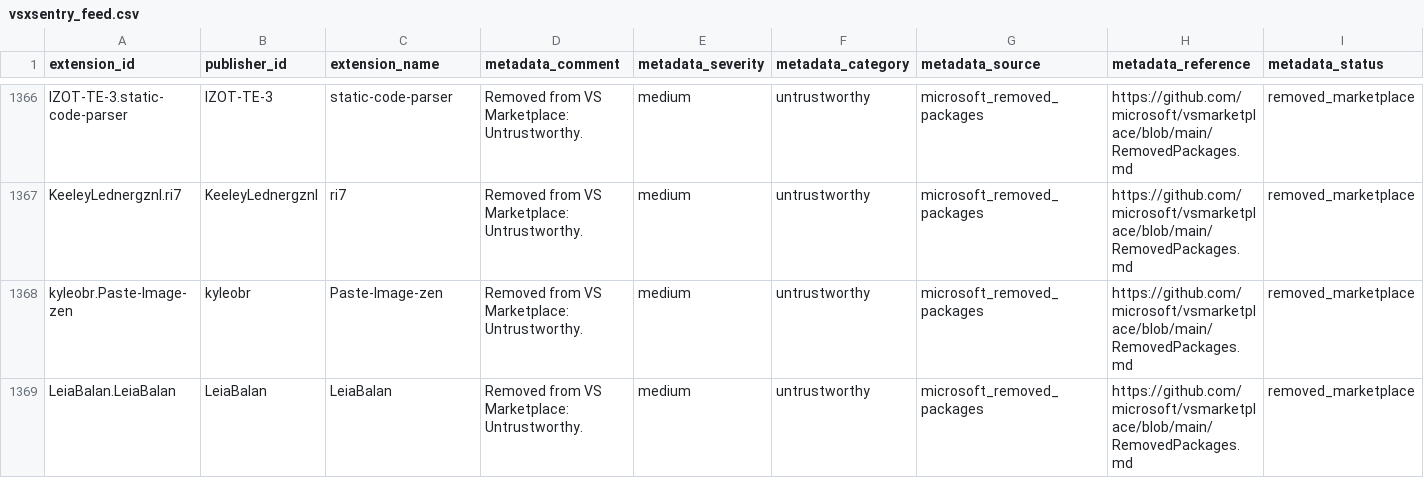
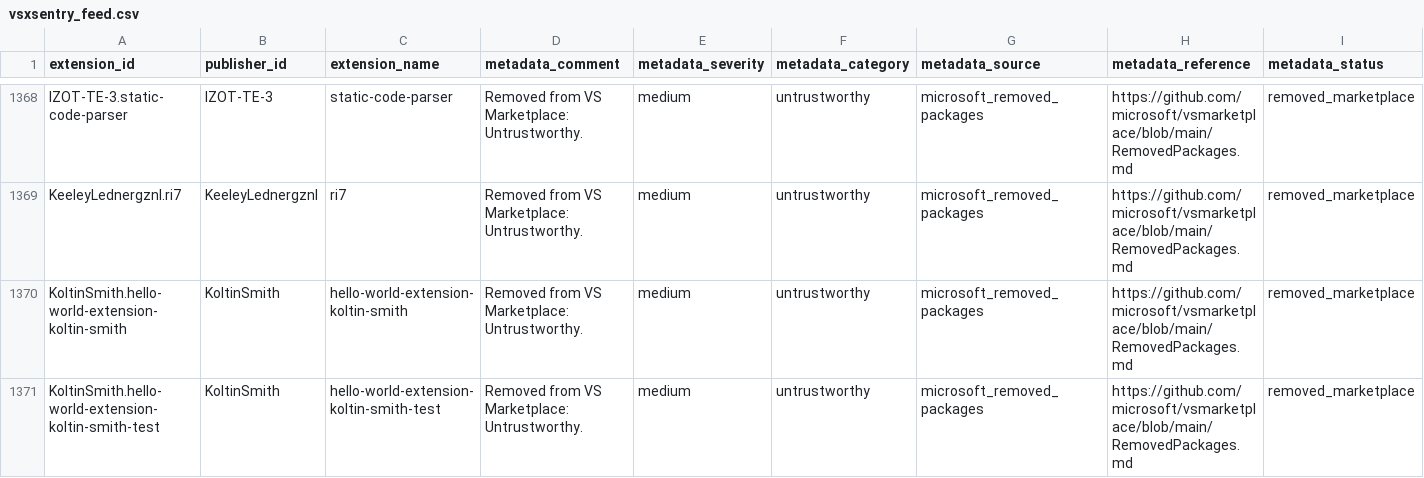
Before and after one commit to vsxsentry/vsxsentry.github.io, a CSV file: feeds/vsxsentry_feed.csv, drawn as a sheet; only a part is shown, gaps mark what is left out; the shorter side is filled out with more unchanged rows; rows hold the shown columns only; the diff covers the shown part only; the diff names each change by its address in the sheet, - before the commit and + after, or states it on an @@ line.

```diff
--- a/feeds/vsxsentry_feed.csv
+++ b/feeds/vsxsentry_feed.csv
+row 1370: KoltinSmith.hello-world-extension-koltin-smith | KoltinSmith | hello-world-extension-koltin-smith | Removed from VS Marketplace: Untrustworthy. | medium | untrustworthy | microsoft_removed_packages | https://github.com/microsoft/vsmarketplace/blob/main/RemovedPackages.md | removed_marketplace
+row 1371: KoltinSmith.hello-world-extension-koltin-smith-test | KoltinSmith | hello-world-extension-koltin-smith-test | Removed from VS Marketplace: Untrustworthy. | medium | untrustworthy | microsoft_removed_packages | https://github.com/microsoft/vsmarketplace/blob/main/RemovedPackages.md | removed_marketplace
```
Also changed, not shown: 4 added rows and 1 edited cell elsewhere in this file, feeds/vsxsentry_malicious_feed.csv, feeds/vsxsentry_opencti_import.csv, 13 other files.
